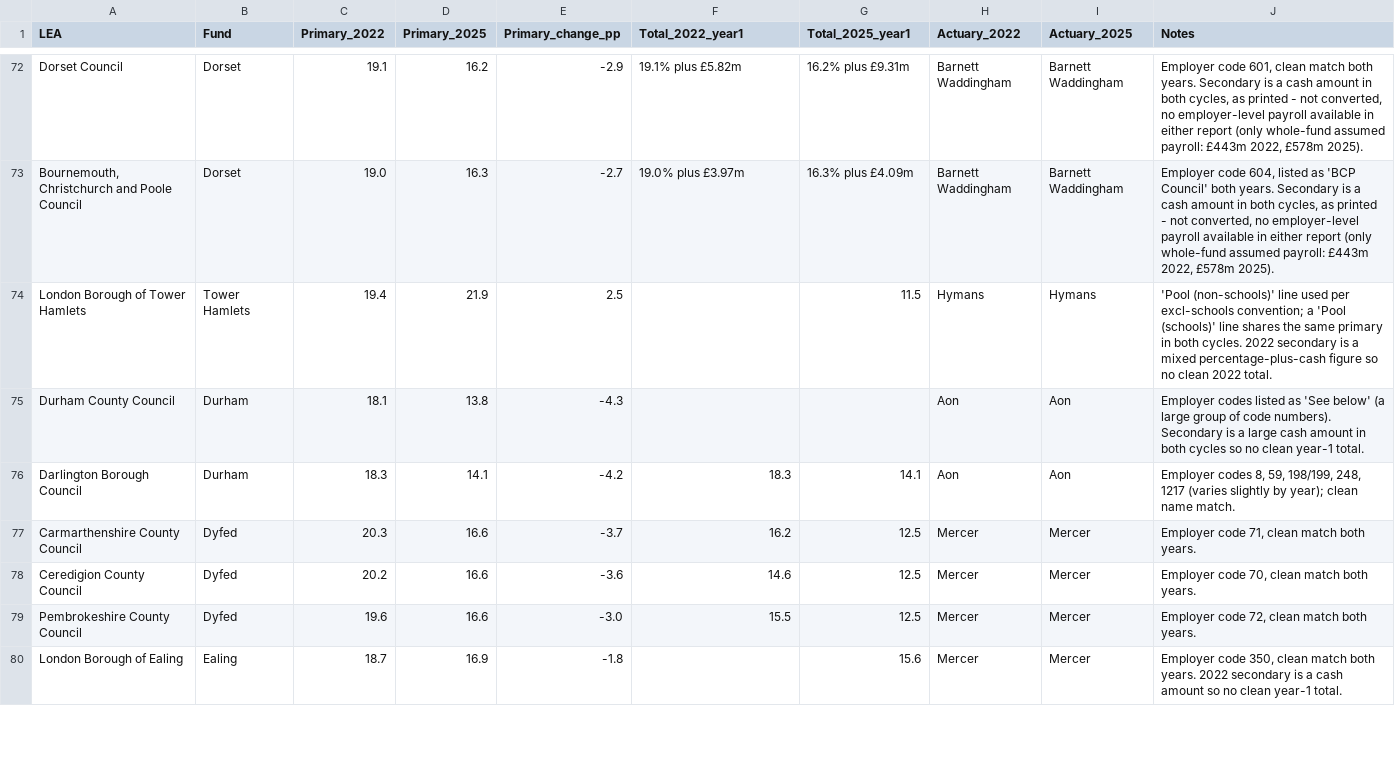
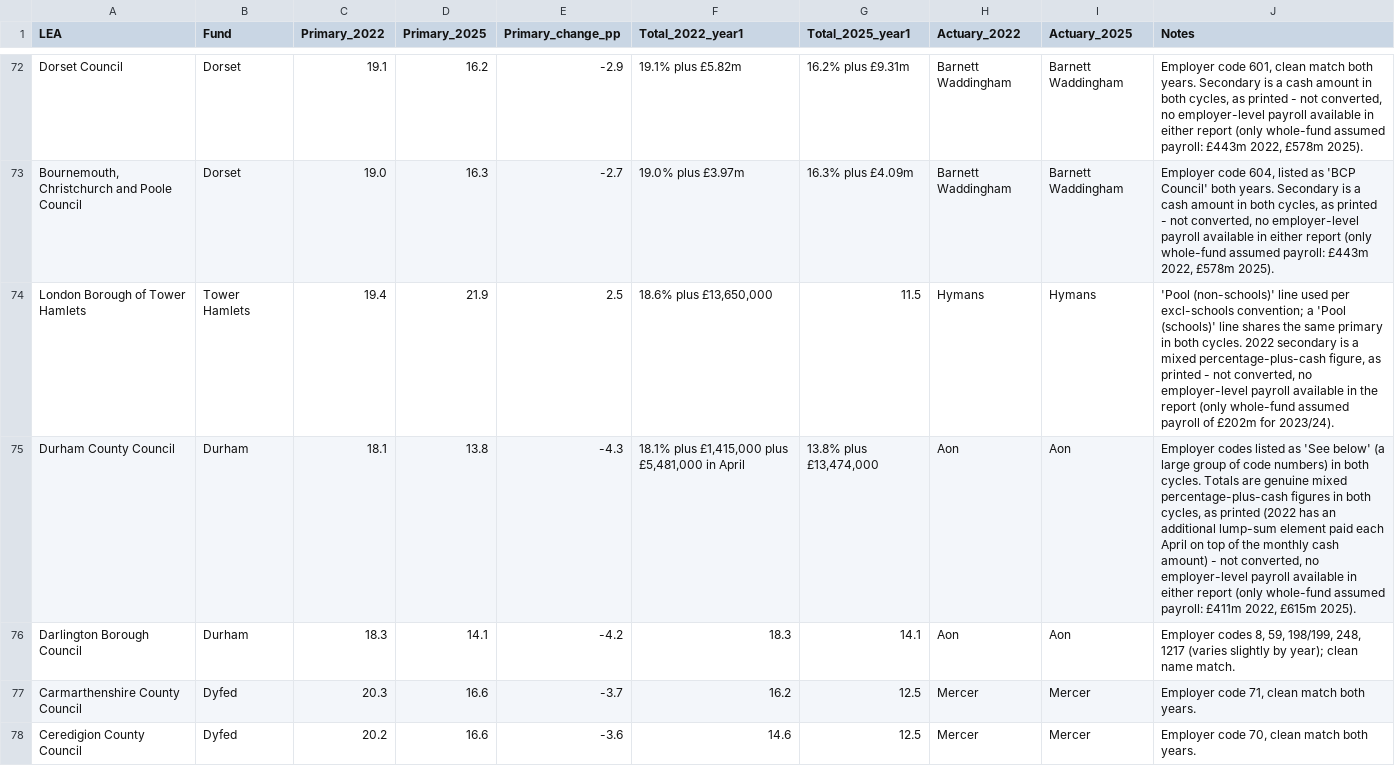
Before and after one commit to manjari2001/lgps, a CSV file: lea_specific_contribution_rates_PROGRESS.csv, drawn as a sheet; only a part is shown, gaps mark what is left out; the shorter side is filled out with more unchanged rows.

```diff
--- a/lea_specific_contribution_rates_PROGRESS.csv
+++ b/lea_specific_contribution_rates_PROGRESS.csv
@@ -73,4 +73,4 @@ Dorset Council,Dorset,19.1,16.2,-2.9,19.1% plus £5.82m,16.2% plus £9.31m,Barne
 "Bournemouth, Christchurch and Poole Council",Dorset,19.0,16.3,-2.7,19.0% plus £3.97m,16.3% plus £4.09m,Barnett Waddingham,Barnett Waddingham,"Employer code 604, listed as 'BCP Council' both years. Secondary is a cash amount in both cycles, as printed - not converted, no employer-level payroll available in either report (only whole-fund assumed payroll: £443m 2022, £578m 2025)."
-London Borough of Tower Hamlets,Tower Hamlets,19.4,21.9,2.5,,11.5,Hymans,Hymans,'Pool (non-schools)' line used per excl-schools convention; a 'Pool (schools)' line shares the same primary in both cycles. 2022 secondary is a mixed percentage-plus-cash figure so no clean 2022 total.
-Durham County Council,Durham,18.1,13.8,-4.3,,,Aon,Aon,Employer codes listed as 'See below' (a large group of code numbers). Secondary is a large cash amount in both cycles so no clean year-1 total.
+London Borough of Tower Hamlets,Tower Hamlets,19.4,21.9,2.5,"18.6% plus £13,650,000",11.5,Hymans,Hymans,"'Pool (non-schools)' line used per excl-schools convention; a 'Pool (schools)' line shares the same primary in both cycles. 2022 secondary is a mixed percentage-plus-cash figure, as printed - not converted, no employer-level payroll available in the report (only whole-fund assumed payroll of £202m for 2023/24)."
+Durham County Council,Durham,18.1,13.8,-4.3,"18.1% plus £1,415,000 plus £5,481,000 in April","13.8% plus £13,474,000",Aon,Aon,"Employer codes listed as 'See below' (a large group of code numbers) in both cycles. Totals are genuine mixed percentage-plus-cash figures in both cycles, as printed (2022 has an additional lump-sum element paid each April on top of the monthly cash amount) - not converted, no employer-level payroll available in either report (only whole-fund assumed payroll: £411m 2022, £615m 2025)."
 Darlington Borough Council,Durham,18.3,14.1,-4.2,18.3,14.1,Aon,Aon,"Employer codes 8, 59, 198/199, 248, 1217 (varies slightly by year); clean name match."
```
